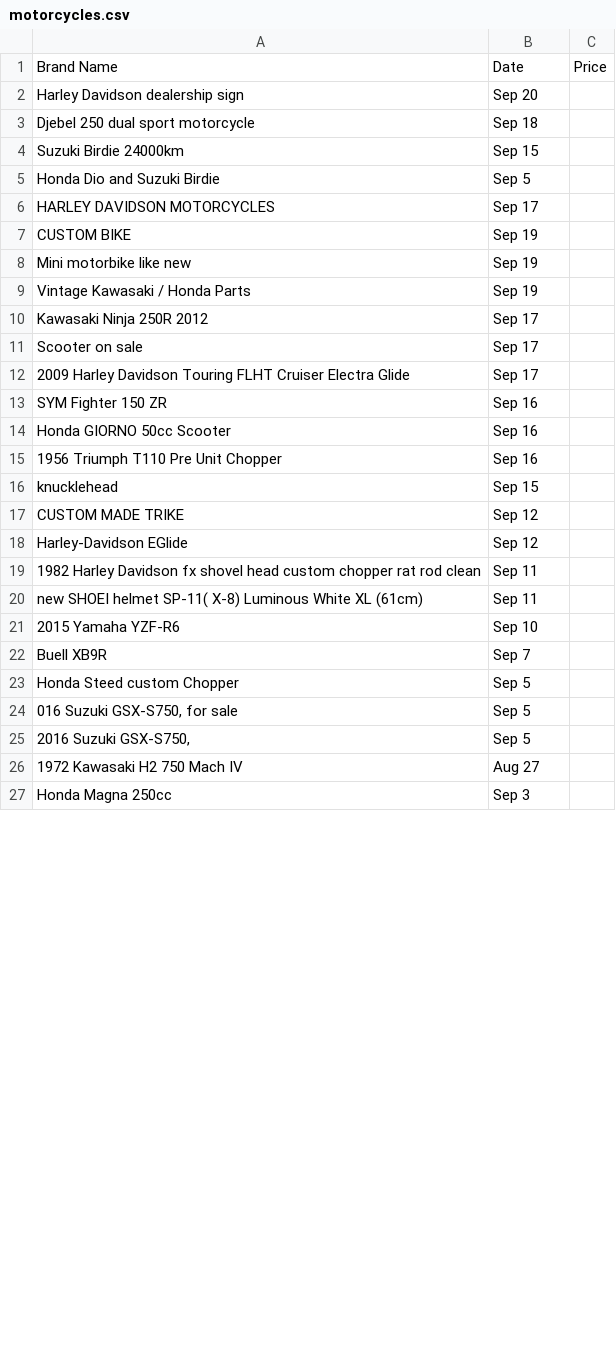
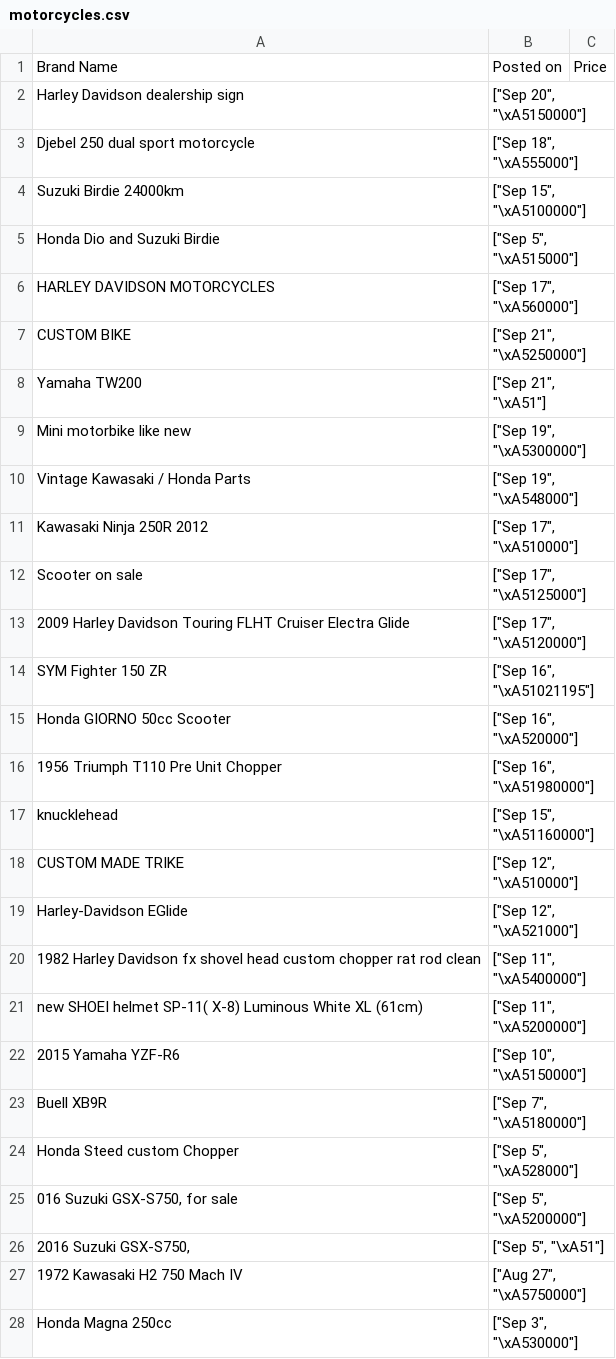
Before and after one commit to Eyewritecode/Machine-learning-, a CSV file: motorcycles.csv, drawn as a sheet; only a part is shown; the diff covers the shown part only.

```diff
--- a/motorcycles.csv
+++ b/motorcycles.csv
@@ -1,27 +1,28 @@
-Brand Name,Date,Price
-Harley Davidson dealership sign,Sep 20
-Djebel 250 dual sport motorcycle,Sep 18
-Suzuki Birdie 24000km,Sep 15
-Honda Dio and Suzuki Birdie,Sep  5
-HARLEY DAVIDSON MOTORCYCLES,Sep 17
-CUSTOM BIKE,Sep 19
-Mini motorbike like new,Sep 19
-Vintage Kawasaki / Honda Parts,Sep 19
-Kawasaki Ninja 250R 2012,Sep 17
-Scooter on sale,Sep 17
-2009 Harley Davidson Touring FLHT Cruiser Electra Glide,Sep 17
-SYM Fighter 150 ZR,Sep 16
-Honda GIORNO 50cc Scooter,Sep 16
-1956 Triumph T110 Pre Unit Chopper,Sep 16
-knucklehead,Sep 15
-CUSTOM MADE TRIKE,Sep 12
-Harley-Davidson EGlide,Sep 12
-1982 Harley Davidson fx shovel head custom chopper rat rod clean,Sep 11
-new SHOEI helmet SP-11( X-8) Luminous White XL (61cm),Sep 11
-2015 Yamaha YZF-R6,Sep 10
-Buell XB9R,Sep  7
-Honda Steed custom Chopper,Sep  5
-"016 Suzuki GSX-S750, for sale",Sep  5
-"2016 Suzuki GSX-S750,",Sep  5
-1972 Kawasaki H2 750 Mach IV,Aug 27
-Honda Magna 250cc,Sep  3
+Brand Name,Posted on,Price
+Harley Davidson dealership sign,"[""Sep 20"", ""\xA5150000""]"
+Djebel 250 dual sport motorcycle,"[""Sep 18"", ""\xA555000""]"
+Suzuki Birdie 24000km,"[""Sep 15"", ""\xA5100000""]"
+Honda Dio and Suzuki Birdie,"[""Sep  5"", ""\xA515000""]"
+HARLEY DAVIDSON MOTORCYCLES,"[""Sep 17"", ""\xA560000""]"
+CUSTOM BIKE,"[""Sep 21"", ""\xA5250000""]"
+Yamaha TW200,"[""Sep 21"", ""\xA51""]"
+Mini motorbike like new,"[""Sep 19"", ""\xA5300000""]"
+Vintage Kawasaki / Honda Parts,"[""Sep 19"", ""\xA548000""]"
+Kawasaki Ninja 250R 2012,"[""Sep 17"", ""\xA510000""]"
+Scooter on sale,"[""Sep 17"", ""\xA5125000""]"
+2009 Harley Davidson Touring FLHT Cruiser Electra Glide,"[""Sep 17"", ""\xA5120000""]"
+SYM Fighter 150 ZR,"[""Sep 16"", ""\xA51021195""]"
+Honda GIORNO 50cc Scooter,"[""Sep 16"", ""\xA520000""]"
+1956 Triumph T110 Pre Unit Chopper,"[""Sep 16"", ""\xA51980000""]"
+knucklehead,"[""Sep 15"", ""\xA51160000""]"
+CUSTOM MADE TRIKE,"[""Sep 12"", ""\xA510000""]"
+Harley-Davidson EGlide,"[""Sep 12"", ""\xA521000""]"
+1982 Harley Davidson fx shovel head custom chopper rat rod clean,"[""Sep 11"", ""\xA5400000""]"
+new SHOEI helmet SP-11( X-8) Luminous White XL (61cm),"[""Sep 11"", ""\xA5200000""]"
+2015 Yamaha YZF-R6,"[""Sep 10"", ""\xA5150000""]"
+Buell XB9R,"[""Sep  7"", ""\xA5180000""]"
+Honda Steed custom Chopper,"[""Sep  5"", ""\xA528000""]"
+"016 Suzuki GSX-S750, for sale","[""Sep  5"", ""\xA5200000""]"
+"2016 Suzuki GSX-S750,","[""Sep  5"", ""\xA51""]"
+1972 Kawasaki H2 750 Mach IV,"[""Aug 27"", ""\xA5750000""]"
+Honda Magna 250cc,"[""Sep  3"", ""\xA530000""]"
```
Also changed, not shown: 3 removed rows and 19 edited cells elsewhere in this file, 1 other file.
